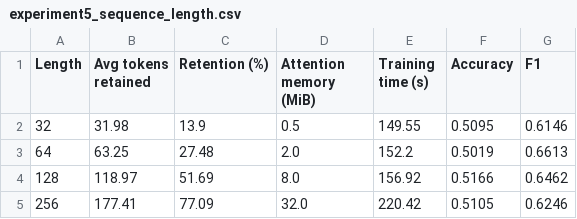
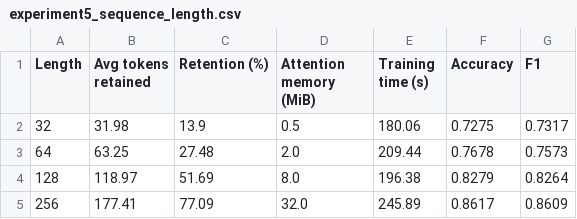
Before and after one commit to vietquang8071/nlp-app, a CSV file: lab7/experiment5_sequence_length.csv, drawn as a sheet.

```diff
--- a/lab7/experiment5_sequence_length.csv
+++ b/lab7/experiment5_sequence_length.csv
@@ -1,5 +1,5 @@
 Length,Avg tokens retained,Retention (%),Attention memory (MiB),Training time (s),Accuracy,F1
-32,31.98,13.9,0.5,149.55,0.5095,0.6146
-64,63.25,27.48,2.0,152.2,0.5019,0.6613
-128,118.97,51.69,8.0,156.92,0.5166,0.6462
-256,177.41,77.09,32.0,220.42,0.5105,0.6246
+32,31.98,13.9,0.5,180.06,0.7275,0.7317
+64,63.25,27.48,2.0,209.44,0.7678,0.7573
+128,118.97,51.69,8.0,196.38,0.8279,0.8264
+256,177.41,77.09,32.0,245.89,0.8617,0.8609
```
Also changed, not shown: lab7/ex4_results.csv, 4 other files.
